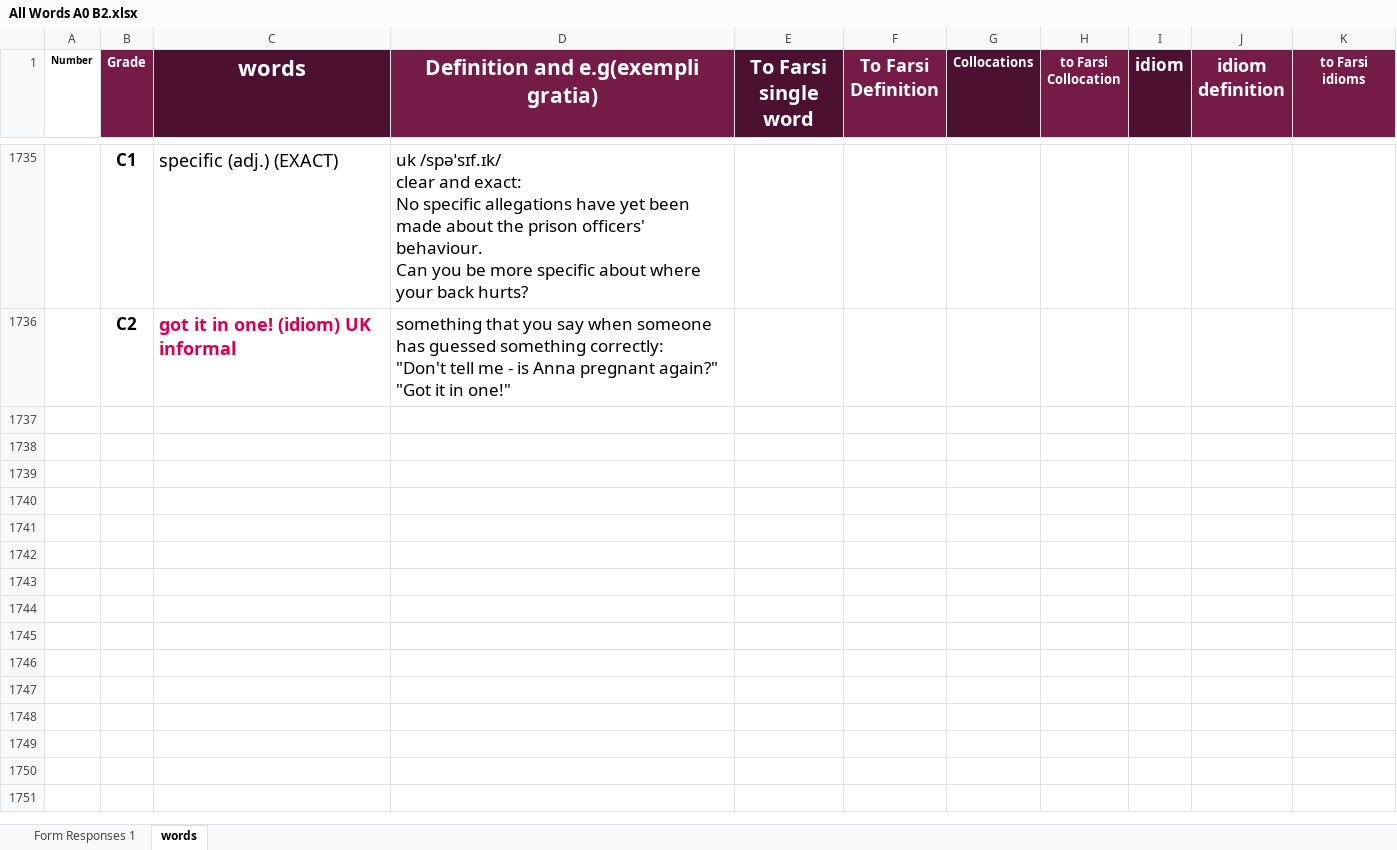
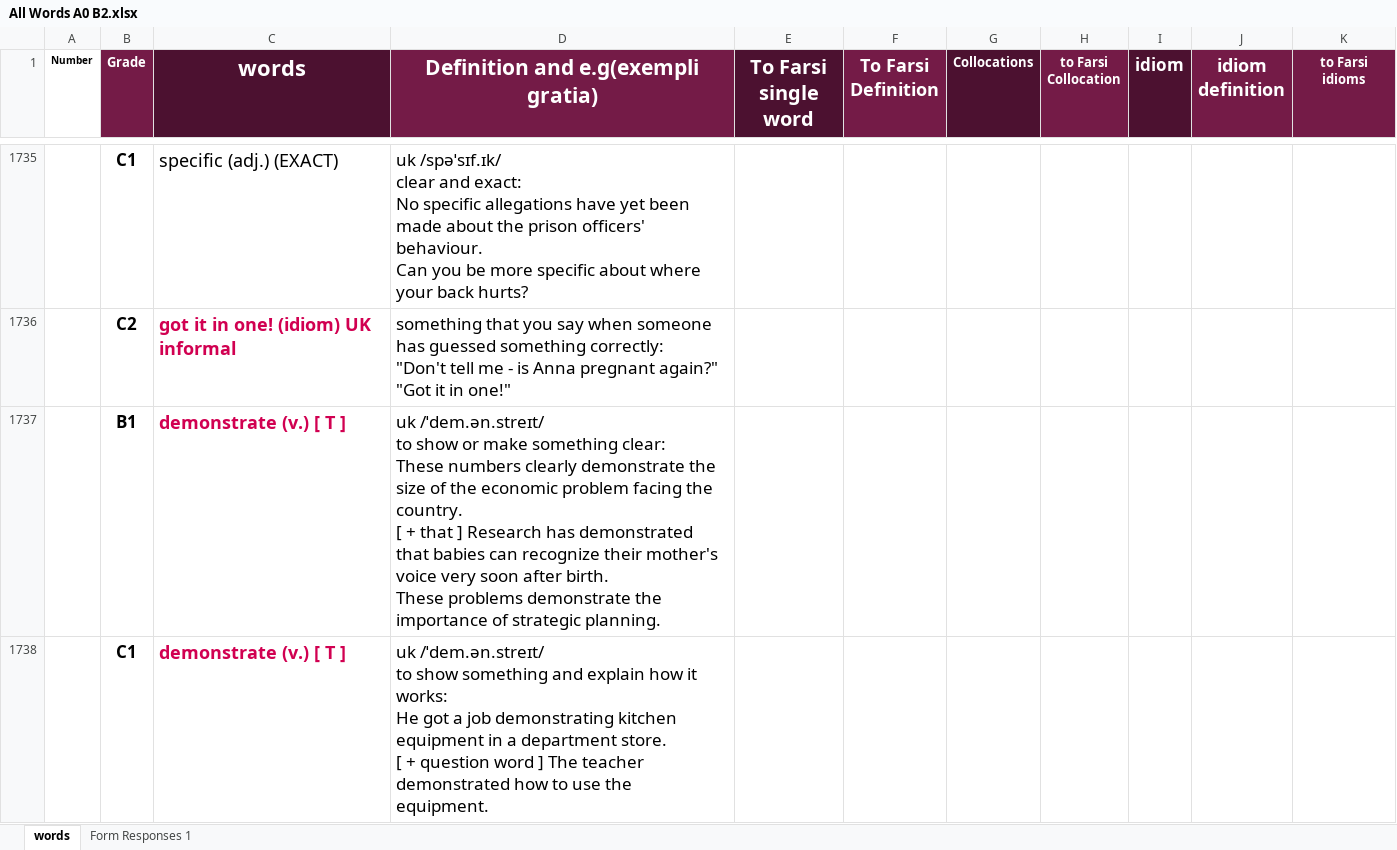
Before and after one commit to sinalalebakhsh/English, an Excel workbook: Excell/All Words A0 B2.xlsx, sheet words, drawn as a sheet; only a part is shown, gaps mark what is left out; values as stored, in another font and other column widths than the file's, no borders; charts and pictures not drawn; ↵ is a line break in a cell; the diff names each change by its address in the sheet, - before the commit and + after, or states it on an @@ line.

```diff
--- a/Excell/All Words A0 B2.xlsx (sheet words)
+++ b/Excell/All Words A0 B2.xlsx (sheet words)
@@ sheet tab order changed: words | Form Responses 1 @@
+row 1737:  | B1 | demonstrate (v.) [ T ] | uk /ˈdem.ən.streɪt/ ↵ to show or make something clear: ↵ These numbers clearly demonstrate the size of the economic problem facing the country. ↵ [ + that ] Research has demonstrated that babies can recognize their mother's voice very soon after birth. ↵ These problems demonstrate the importance of strategic planning.
+row 1738:  | C1 | demonstrate (v.) [ T ] | uk /ˈdem.ən.streɪt/ ↵ to show something and explain how it works: ↵ He got a job demonstrating kitchen equipment in a department store. ↵ [ + question word ] The teacher demonstrated how to use the equipment.
```
